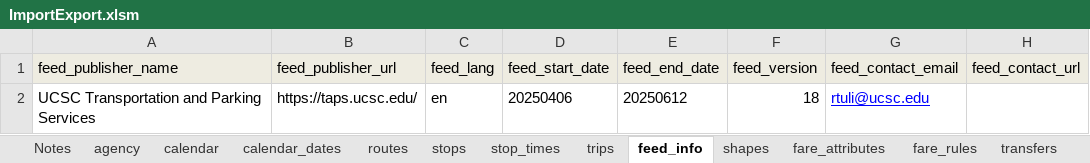
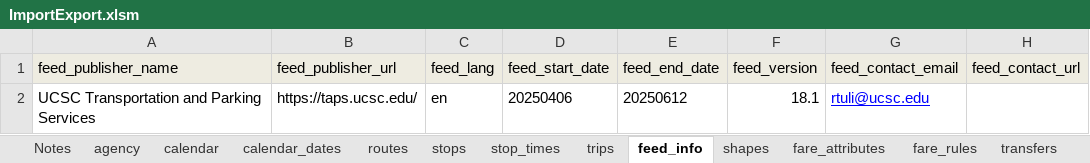
Before and after one commit to PinpointAVL/TAPS-GTFS, an Excel workbook: 2025-04-06/ImportExport.xlsm, sheet feed_info, drawn as a sheet; values as stored, in another font and other column widths than the file's, no borders; the diff names each change by its address in the sheet, - before the commit and + after, or states it on an @@ line.

```diff
--- a/2025-04-06/ImportExport.xlsm (sheet feed_info)
+++ b/2025-04-06/ImportExport.xlsm (sheet feed_info)
-F2 (feed_version): 18
+F2 (feed_version): 18.1
```
Also changed, not shown: sheet shapes, sheet stop_times, sheet trips, sheet transfers, charts or pictures, 6 other files.
